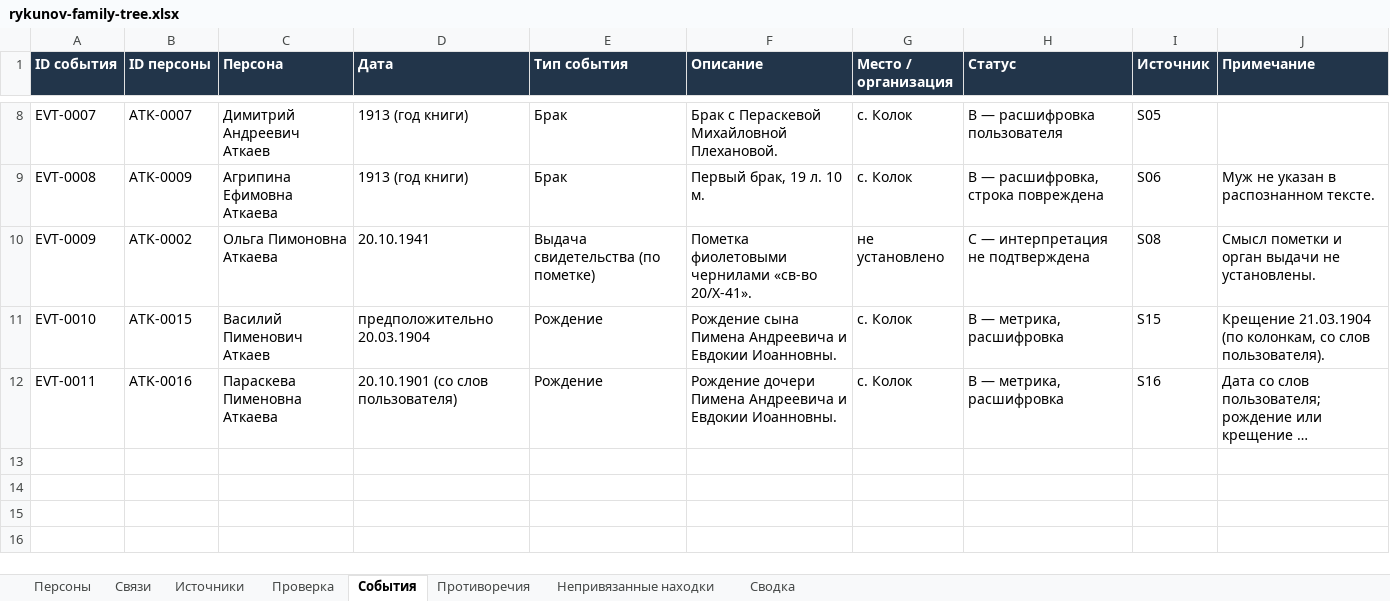
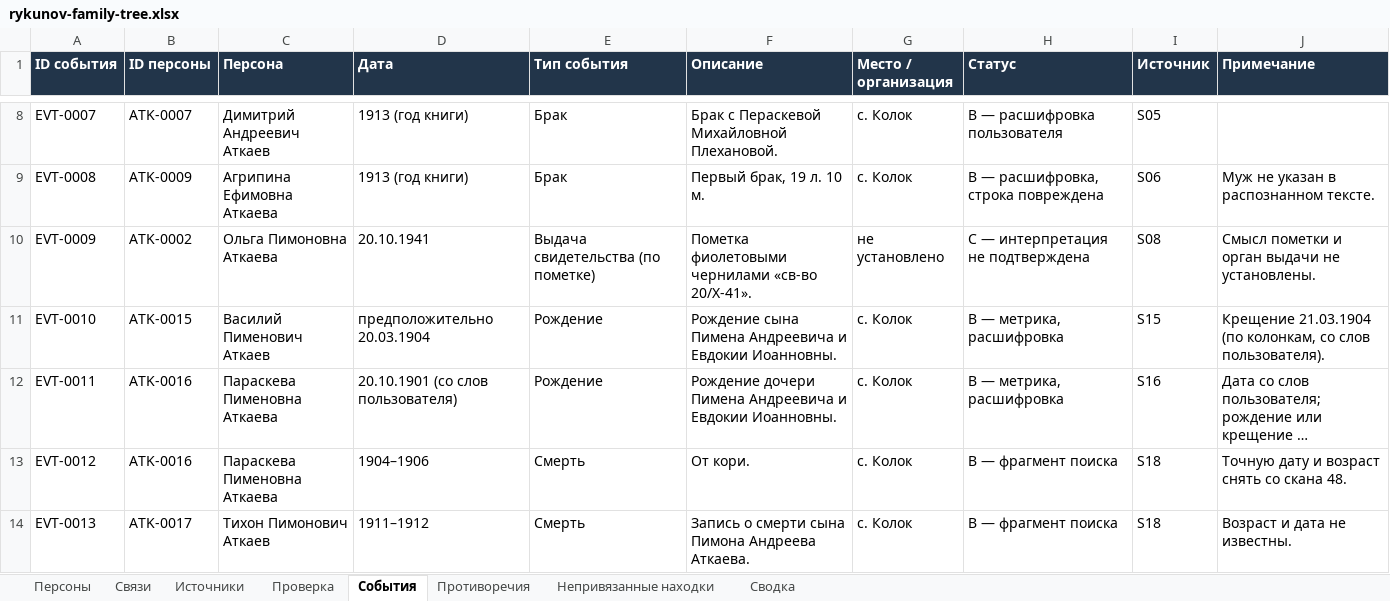
Before and after one commit to kilevoy/rykunov-family-tree, an Excel workbook: data/rykunov-family-tree.xlsx, sheet События, drawn as a sheet; only a part is shown, gaps mark what is left out; long unchanged cells end in …; values as stored, in another font and other column widths than the file's, no borders; the diff names each change by its address in the sheet, - before the commit and + after, or states it on an @@ line.

```diff
--- a/data/rykunov-family-tree.xlsx (sheet События)
+++ b/data/rykunov-family-tree.xlsx (sheet События)
+row 13: EVT-0012 | ATK-0016 | Параскева Пименовна Аткаева | 1904–1906 | Смерть | От кори. | с. Колок | B — фрагмент поиска | S18 | Точную дату и возраст снять со скана 48.
+row 14: EVT-0013 | ATK-0017 | Тихон Пимонович Аткаев | 1911–1912 | Смерть | Запись о смерти сына Пимона Андреева Аткаева. | с. Колок | B — фрагмент поиска | S18 | Возраст и дата не известны.
```
Also changed, not shown: sheet Персоны, sheet Связи, sheet Непривязанные находки, sheet Источники, sheet Сводка, sheet Проверка, 2 other files.
